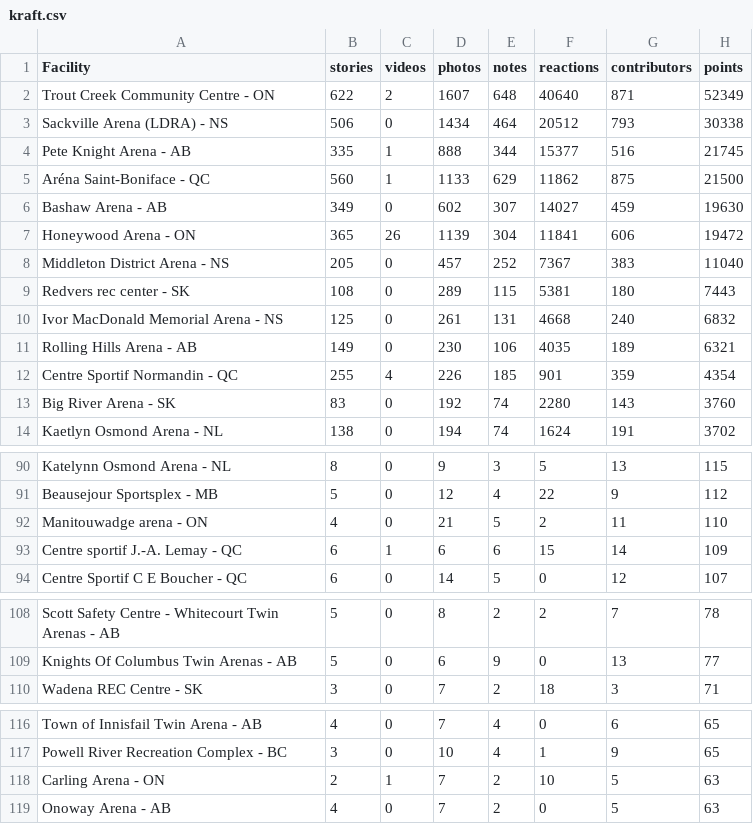
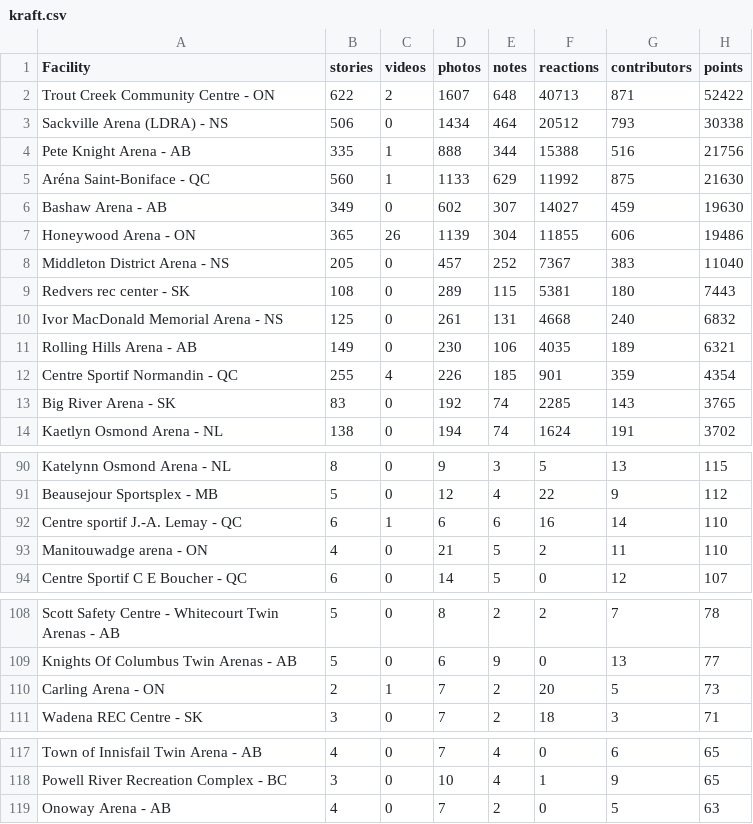
Before and after one commit to madgetr/hockeyville, a CSV file: data/kraft.csv, drawn as a sheet; only a part is shown, gaps mark what is left out.

```diff
--- a/data/kraft.csv
+++ b/data/kraft.csv
@@ -1,8 +1,8 @@
 Facility, stories, videos, photos, notes, reactions, contributors, points
-Trout Creek Community Centre - ON,622,2,1607,648,40640,871,52349
+Trout Creek Community Centre - ON,622,2,1607,648,40713,871,52422
 Sackville Arena (LDRA) - NS,506,0,1434,464,20512,793,30338
-Pete Knight Arena - AB,335,1,888,344,15377,516,21745
-Aréna Saint-Boniface - QC,560,1,1133,629,11862,875,21500
+Pete Knight Arena - AB,335,1,888,344,15388,516,21756
+Aréna Saint-Boniface - QC,560,1,1133,629,11992,875,21630
 Bashaw Arena - AB,349,0,602,307,14027,459,19630
-Honeywood Arena - ON,365,26,1139,304,11841,606,19472
+Honeywood Arena - ON,365,26,1139,304,11855,606,19486
 Middleton District Arena - NS,205,0,457,252,7367,383,11040
@@ -12,3 +12,3 @@ Rolling Hills Arena - AB,149,0,230,106,4035,189,6321
 Centre Sportif Normandin - QC,255,4,226,185,901,359,4354
-Big River Arena - SK,83,0,192,74,2280,143,3760
+Big River Arena - SK,83,0,192,74,2285,143,3765
 Kaetlyn Osmond Arena - NL,138,0,194,74,1624,191,3702
@@ -91,4 +91,4 @@ Katelynn Osmond Arena - NL,8,0,9,3,5,13,115
 Beausejour Sportsplex - MB,5,0,12,4,22,9,112
+Centre sportif J.-A. Lemay - QC,6,1,6,6,16,14,110
 Manitouwadge arena  - ON,4,0,21,5,2,11,110
-Centre sportif J.-A. Lemay - QC,6,1,6,6,15,14,109
 Centre Sportif C E Boucher - QC,6,0,14,5,0,12,107
@@ -109,2 +109,3 @@ Scott Safety Centre - Whitecourt Twin Arenas - AB,5,0,8,2,2,7,78
 Knights Of Columbus Twin Arenas - AB,5,0,6,9,0,13,77
+Carling Arena - ON,2,1,7,2,20,5,73
 Wadena REC Centre - SK,3,0,7,2,18,3,71
@@ -117,3 +118,2 @@ Town of Innisfail Twin Arena - AB,4,0,7,4,0,6,65
 Powell River Recreation Complex - BC,3,0,10,4,1,9,65
-Carling Arena - ON,2,1,7,2,10,5,63
 Onoway Arena - AB,4,0,7,2,0,5,63
```
Also changed, not shown: 4 other files.
